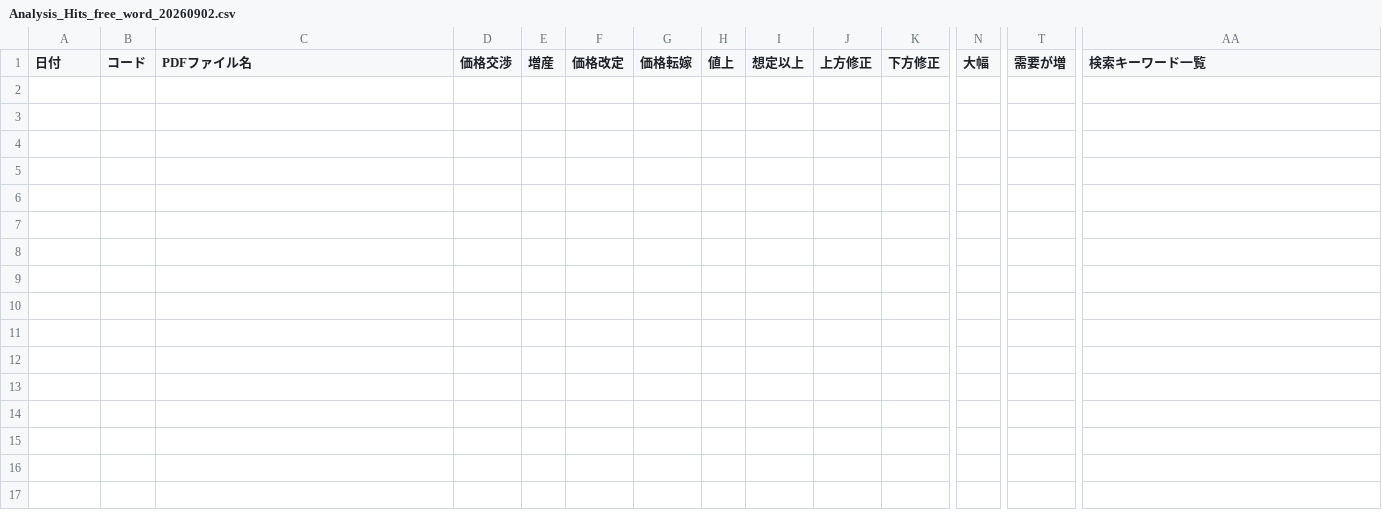
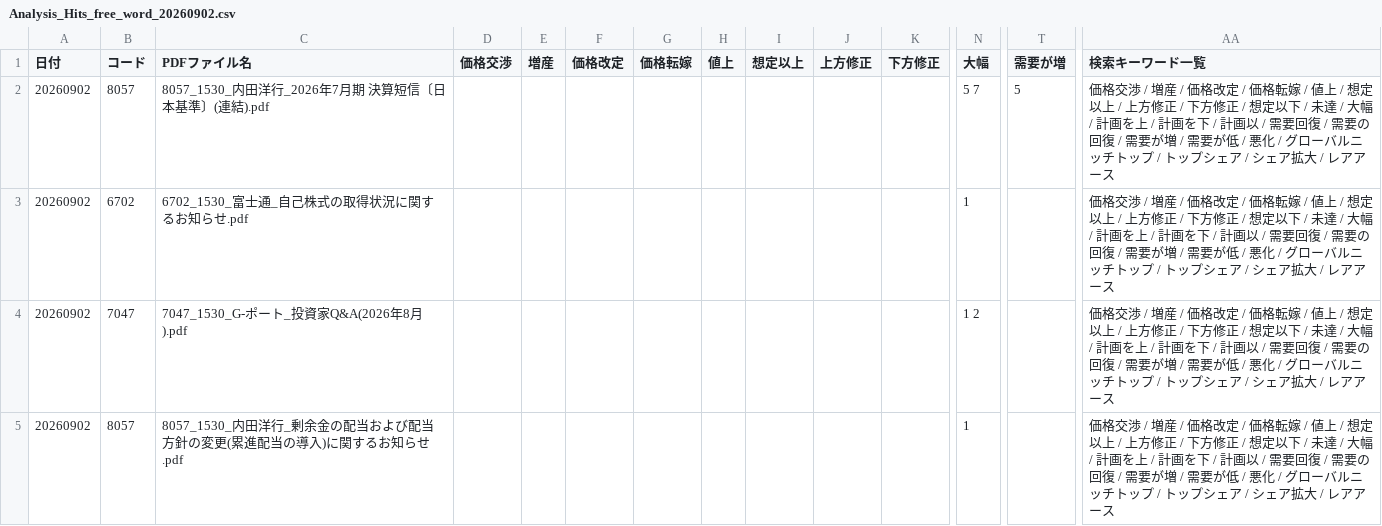
Before and after one commit to onokazu777/tdnet-viewer, a CSV file: data/search/Analysis_Hits_free_word_20260902.csv, drawn as a sheet; only a part is shown, gaps mark what is left out; rows hold the shown columns only; the diff names each change by its address in the sheet, - before the commit and + after, or states it on an @@ line.

```diff
--- a/data/search/Analysis_Hits_free_word_20260902.csv
+++ b/data/search/Analysis_Hits_free_word_20260902.csv
+row 2: 20260902 | 8057 | 8057_1530_内田洋行_2026年7月期 決算短信〔日本基準〕(連結).pdf |  |  |  |  |  |  |  |  | 5 7 | 5 | 価格交渉 / 増産 / 価格改定 / 価格転嫁 / 値上 / 想定以上 / 上方修正 / 下方修正 / 想定以下 / 未達 / 大幅 / 計画を上 / 計画を下 / 計画以 / 需要回復 / 需要の回復 / 需要が増 / 需要が低 / 悪化 / グローバルニッチトップ / トップシェア / シェア拡大 / レアアース
+row 3: 20260902 | 6702 | 6702_1530_富士通_自己株式の取得状況に関するお知らせ.pdf |  |  |  |  |  |  |  |  | 1 |  | 価格交渉 / 増産 / 価格改定 / 価格転嫁 / 値上 / 想定以上 / 上方修正 / 下方修正 / 想定以下 / 未達 / 大幅 / 計画を上 / 計画を下 / 計画以 / 需要回復 / 需要の回復 / 需要が増 / 需要が低 / 悪化 / グローバルニッチトップ / トップシェア / シェア拡大 / レアアース
+row 4: 20260902 | 7047 | 7047_1530_G-ポート_投資家Q&A(2026年8月).pdf |  |  |  |  |  |  |  |  | 1 2 |  | 価格交渉 / 増産 / 価格改定 / 価格転嫁 / 値上 / 想定以上 / 上方修正 / 下方修正 / 想定以下 / 未達 / 大幅 / 計画を上 / 計画を下 / 計画以 / 需要回復 / 需要の回復 / 需要が増 / 需要が低 / 悪化 / グローバルニッチトップ / トップシェア / シェア拡大 / レアアース
+row 5: 20260902 | 8057 | 8057_1530_内田洋行_剰余金の配当および配当方針の変更(累進配当の導入)に関するお知らせ.pdf |  |  |  |  |  |  |  |  | 1 |  | 価格交渉 / 増産 / 価格改定 / 価格転嫁 / 値上 / 想定以上 / 上方修正 / 下方修正 / 想定以下 / 未達 / 大幅 / 計画を上 / 計画を下 / 計画以 / 需要回復 / 需要の回復 / 需要が増 / 需要が低 / 悪化 / グローバルニッチトップ / トップシェア / シェア拡大 / レアアース
```
Also changed, not shown: data/search/PDF_Search_Result_Distribution_free_word_20260902_sh.csv, 5 other files.
